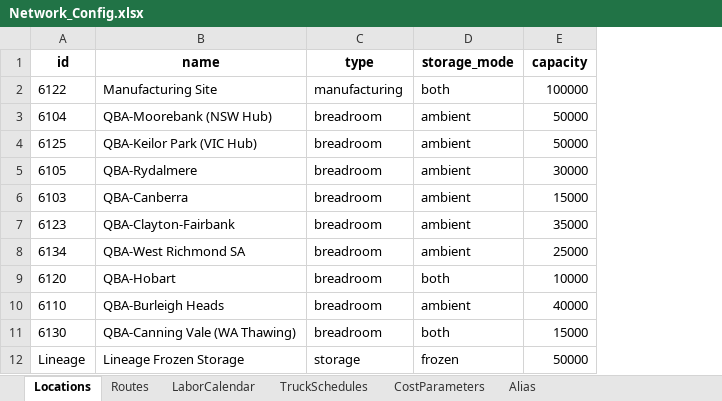
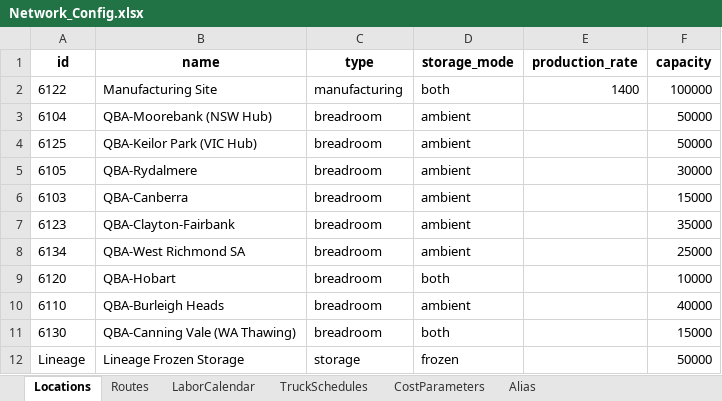
Before and after one commit to sverzijl/planning_latest, an Excel workbook: data/examples/Network_Config.xlsx, sheet Locations, drawn as a sheet; values as stored, in another font and other column widths than the file's, no borders; the diff names each change by its address in the sheet, - before the commit and + after, or states it on an @@ line.

Commit message:
Add production_rate column to example Network Config file
- Add production_rate column to Locations sheet
- Set production_rate = 1400.0 for manufacturing location (6122)
- Ensures example file matches current parser requirements
- Users can reference this file when adding production_rate to their own files
- Include update script for documentation

Addresses user feedback about missing production_rate parameter

```diff
--- a/data/examples/Network_Config.xlsx (sheet Locations)
+++ b/data/examples/Network_Config.xlsx (sheet Locations)
+column E (production_rate), row 2: 1400
```
Also changed, not shown: sheet LaborCalendar, sheet Alias, sheet TruckSchedules, 1 other file.
